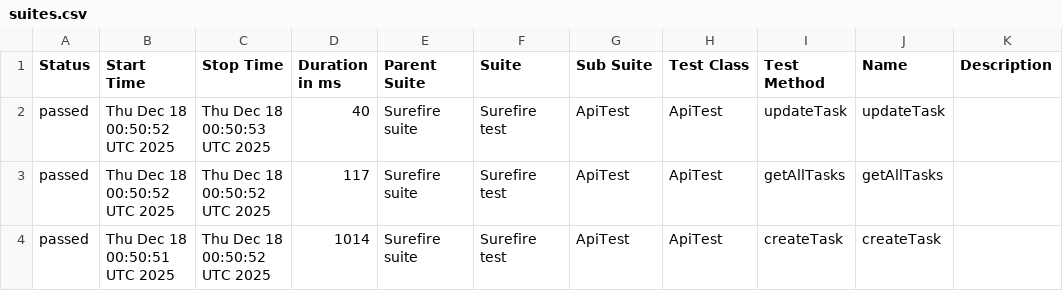
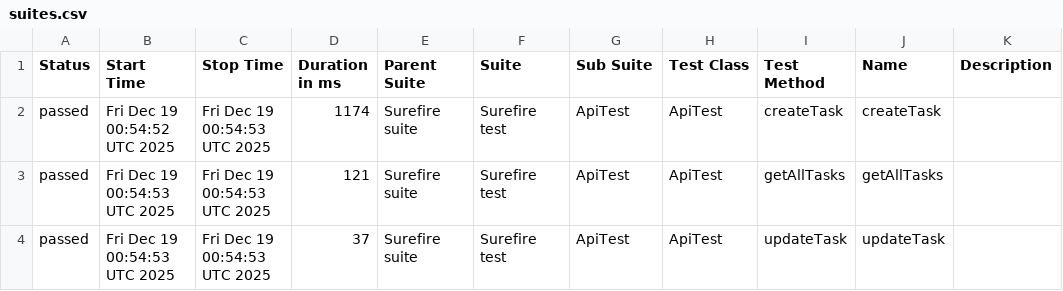
Before and after one commit to MarinaKrasiuk/spf, a CSV file: allure/data/suites.csv, drawn as a sheet.

```diff
--- a/allure/data/suites.csv
+++ b/allure/data/suites.csv
@@ -1,4 +1,4 @@
 "Status","Start Time","Stop Time","Duration in ms","Parent Suite","Suite","Sub Suite","Test Class","Test Method","Name","Description"
-"passed","Thu Dec 18 00:50:52 UTC 2025","Thu Dec 18 00:50:53 UTC 2025","40","Surefire suite","Surefire test","ApiTest","ApiTest","updateTask","updateTask",""
-"passed","Thu Dec 18 00:50:52 UTC 2025","Thu Dec 18 00:50:52 UTC 2025","117","Surefire suite","Surefire test","ApiTest","ApiTest","getAllTasks","getAllTasks",""
-"passed","Thu Dec 18 00:50:51 UTC 2025","Thu Dec 18 00:50:52 UTC 2025","1014","Surefire suite","Surefire test","ApiTest","ApiTest","createTask","createTask",""
+"passed","Fri Dec 19 00:54:52 UTC 2025","Fri Dec 19 00:54:53 UTC 2025","1174","Surefire suite","Surefire test","ApiTest","ApiTest","createTask","createTask",""
+"passed","Fri Dec 19 00:54:53 UTC 2025","Fri Dec 19 00:54:53 UTC 2025","121","Surefire suite","Surefire test","ApiTest","ApiTest","getAllTasks","getAllTasks",""
+"passed","Fri Dec 19 00:54:53 UTC 2025","Fri Dec 19 00:54:53 UTC 2025","37","Surefire suite","Surefire test","ApiTest","ApiTest","updateTask","updateTask",""
```
Also changed, not shown: 20 other files.
